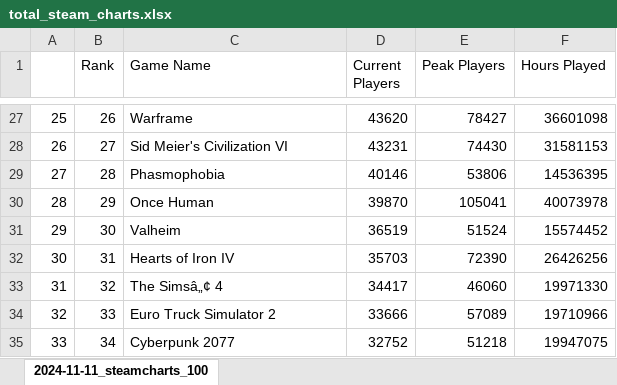
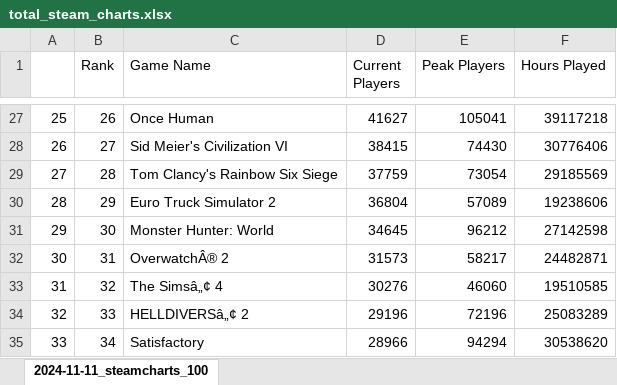
Before and after one commit to helenw0810/steam-roblox, an Excel workbook: data/total_steam_charts.xlsx, sheet 2024-11-11_steamcharts_100, drawn as a sheet; only a part is shown, gaps mark what is left out; values as stored, in another font and other column widths than the file's, no borders; the diff covers the shown part only; the diff names each change by its address in the sheet, - before the commit and + after, or states it on an @@ line.

```diff
--- a/data/total_steam_charts.xlsx (sheet 2024-11-11_steamcharts_100)
+++ b/data/total_steam_charts.xlsx (sheet 2024-11-11_steamcharts_100)
-C27 (Game Name): Warframe
+C27 (Game Name): Once Human
-D27 (Current Players): 43620
+D27 (Current Players): 41627
-E27 (Peak Players): 78427
+E27 (Peak Players): 105041
-F27 (Hours Played): 36601098
+F27 (Hours Played): 39117218
-D28 (Current Players): 43231
+D28 (Current Players): 38415
-F28 (Hours Played): 31581153
+F28 (Hours Played): 30776406
-C29 (Game Name): Phasmophobia
+C29 (Game Name): Tom Clancy's Rainbow Six Siege
-D29 (Current Players): 40146
+D29 (Current Players): 37759
-E29 (Peak Players): 53806
+E29 (Peak Players): 73054
-F29 (Hours Played): 14536395
+F29 (Hours Played): 29185569
-C30 (Game Name): Once Human
+C30 (Game Name): Euro Truck Simulator 2
-D30 (Current Players): 39870
+D30 (Current Players): 36804
-E30 (Peak Players): 105041
+E30 (Peak Players): 57089
-F30 (Hours Played): 40073978
+F30 (Hours Played): 19238606
-C31 (Game Name): Valheim
+C31 (Game Name): Monster Hunter: World
-D31 (Current Players): 36519
+D31 (Current Players): 34645
-E31 (Peak Players): 51524
+E31 (Peak Players): 96212
-F31 (Hours Played): 15574452
+F31 (Hours Played): 27142598
-C32 (Game Name): Hearts of Iron IV
+C32 (Game Name): OverwatchÂ® 2
-D32 (Current Players): 35703
+D32 (Current Players): 31573
-E32 (Peak Players): 72390
+E32 (Peak Players): 58217
-F32 (Hours Played): 26426256
+F32 (Hours Played): 24482871
-D33 (Current Players): 34417
+D33 (Current Players): 30276
-F33 (Hours Played): 19971330
+F33 (Hours Played): 19510585
-C34 (Game Name): Euro Truck Simulator 2
+C34 (Game Name): HELLDIVERSâ„¢ 2
-D34 (Current Players): 33666
+D34 (Current Players): 29196
-E34 (Peak Players): 57089
+E34 (Peak Players): 72196
-F34 (Hours Played): 19710966
+F34 (Hours Played): 25083289
-C35 (Game Name): Cyberpunk 2077
+C35 (Game Name): Satisfactory
-D35 (Current Players): 32752
+D35 (Current Players): 28966
-E35 (Peak Players): 51218
+E35 (Peak Players): 94294
-F35 (Hours Played): 19947075
+F35 (Hours Played): 30538620
```
Also changed, not shown: 352 edited cells elsewhere in this sheet.
